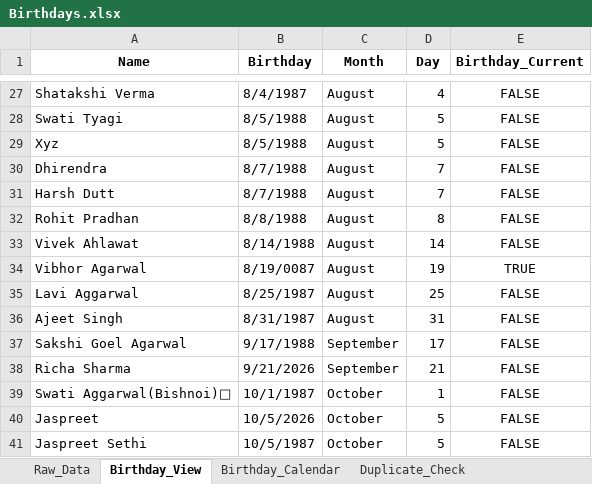
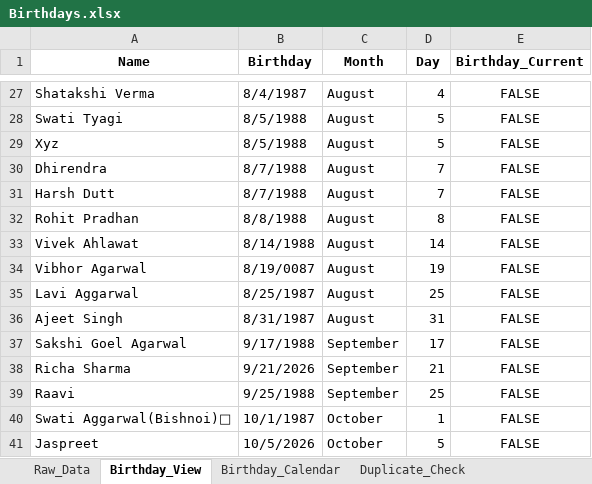
Before and after one commit to Swati-usha/google-sheet-sync, an Excel workbook: Birthdays.xlsx, sheet Birthday_View, drawn as a sheet; only a part is shown, gaps mark what is left out; the shorter side is filled out with more unchanged rows; values as stored, in another font and other column widths than the file's, no borders; conditional formats not drawn; the diff names each change by its address in the sheet, - before the commit and + after, or states it on an @@ line.

```diff
--- a/Birthdays.xlsx (sheet Birthday_View)
+++ b/Birthdays.xlsx (sheet Birthday_View)
-E34 (Birthday_Current): TRUE
+E34 (Birthday_Current): FALSE
+row 39: Raavi | 9/25/1988 | September | 25 | FALSE
```
Also changed, not shown: sheet Birthday_Calendar, sheet Raw_Data, 1 other file.
